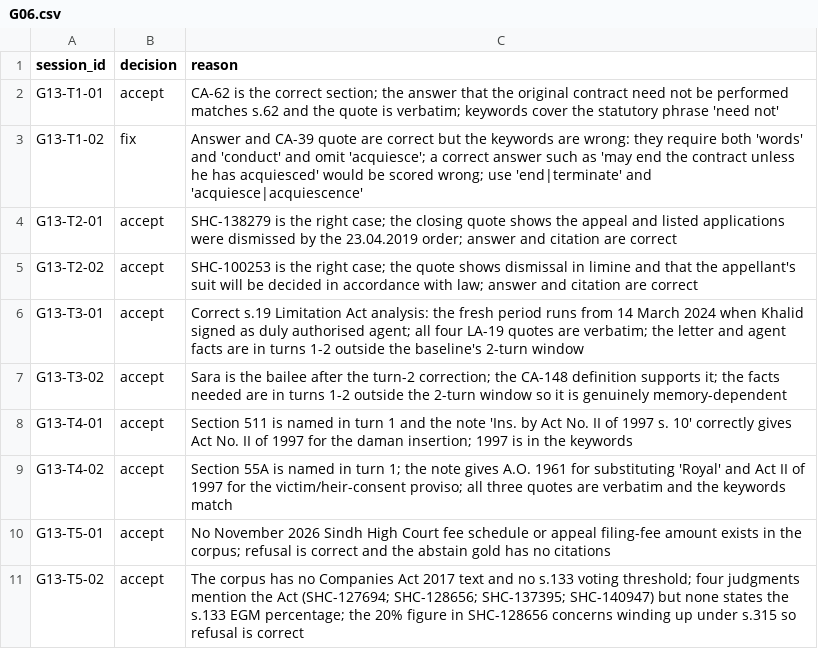
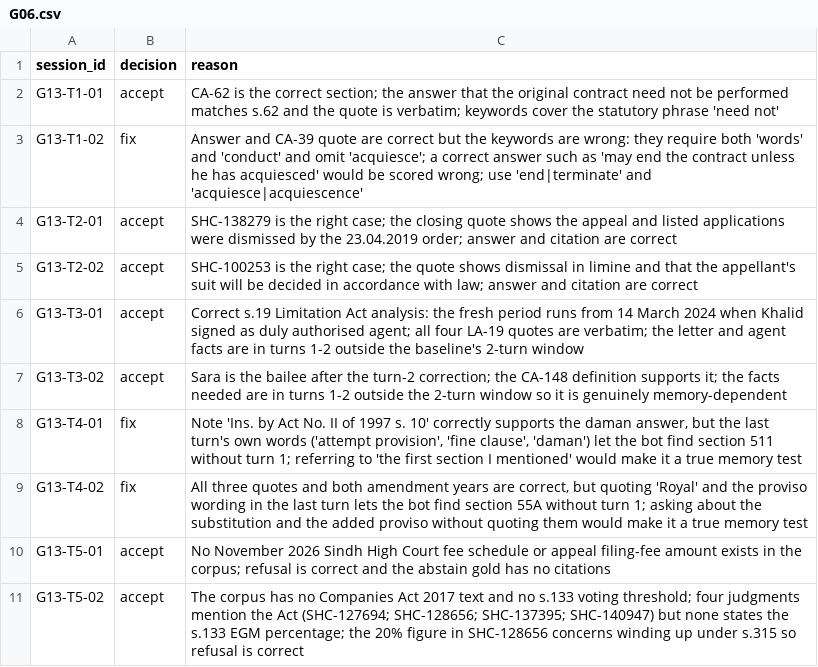
Before and after one commit to FatimaSohailll/QanoonArena, a CSV file: review/G06.csv, drawn as a sheet.

Commit message:
Peer review: mark G13 T4 sessions as fix

```diff
--- a/review/G06.csv
+++ b/review/G06.csv
@@ -7,4 +7,4 @@ G13-T3-01,accept,Correct s.19 Limitation Act analysis: the fresh period runs fro
 G13-T3-02,accept,Sara is the bailee after the turn-2 correction; the CA-148 definition supports it; the facts needed are in turns 1-2 outside the 2-turn window so it is genuinely memory-dependent
-G13-T4-01,accept,Section 511 is named in turn 1 and the note 'Ins. by Act No. II of 1997 s. 10' correctly gives Act No. II of 1997 for the daman insertion; 1997 is in the keywords
-G13-T4-02,accept,Section 55A is named in turn 1; the note gives A.O. 1961 for substituting 'Royal' and Act II of 1997 for the victim/heir-consent proviso; all three quotes are verbatim and the keywords match
+G13-T4-01,fix,"Note 'Ins. by Act No. II of 1997 s. 10' correctly supports the daman answer, but the last turn's own words ('attempt provision', 'fine clause', 'daman') let the bot find section 511 without turn 1; referring to 'the first section I mentioned' would make it a true memory test"
+G13-T4-02,fix,"All three quotes and both amendment years are correct, but quoting 'Royal' and the proviso wording in the last turn lets the bot find section 55A without turn 1; asking about the substitution and the added proviso without quoting them would make it a true memory test"
 G13-T5-01,accept,No November 2026 Sindh High Court fee schedule or appeal filing-fee amount exists in the corpus; refusal is correct and the abstain gold has no citations
```
